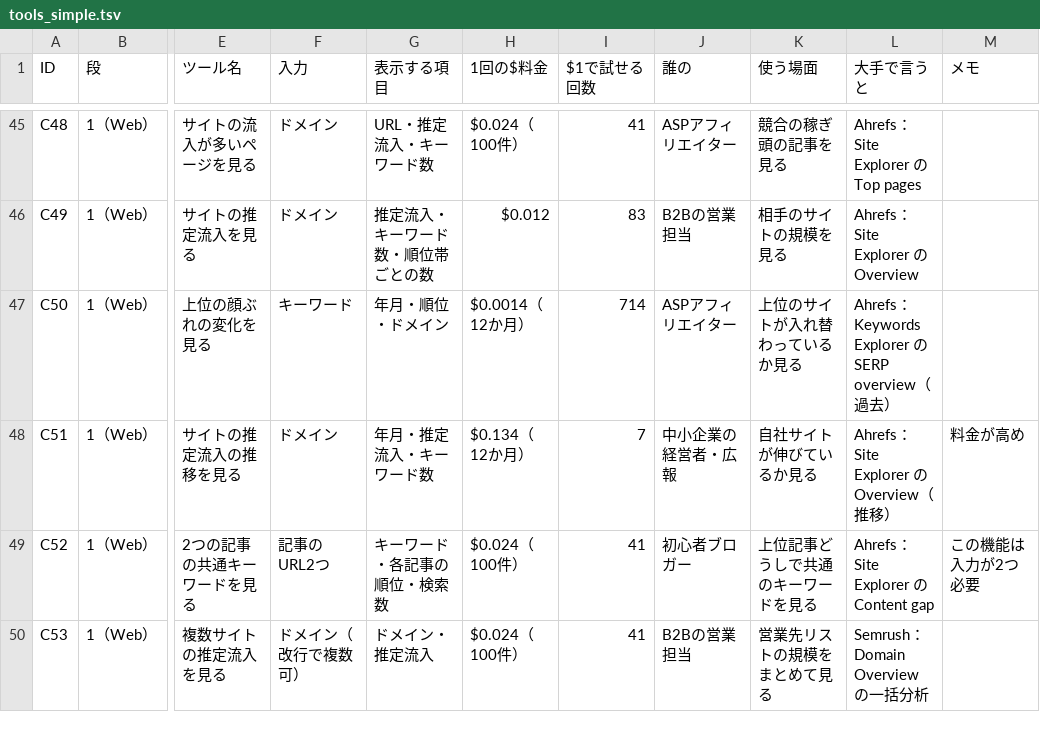
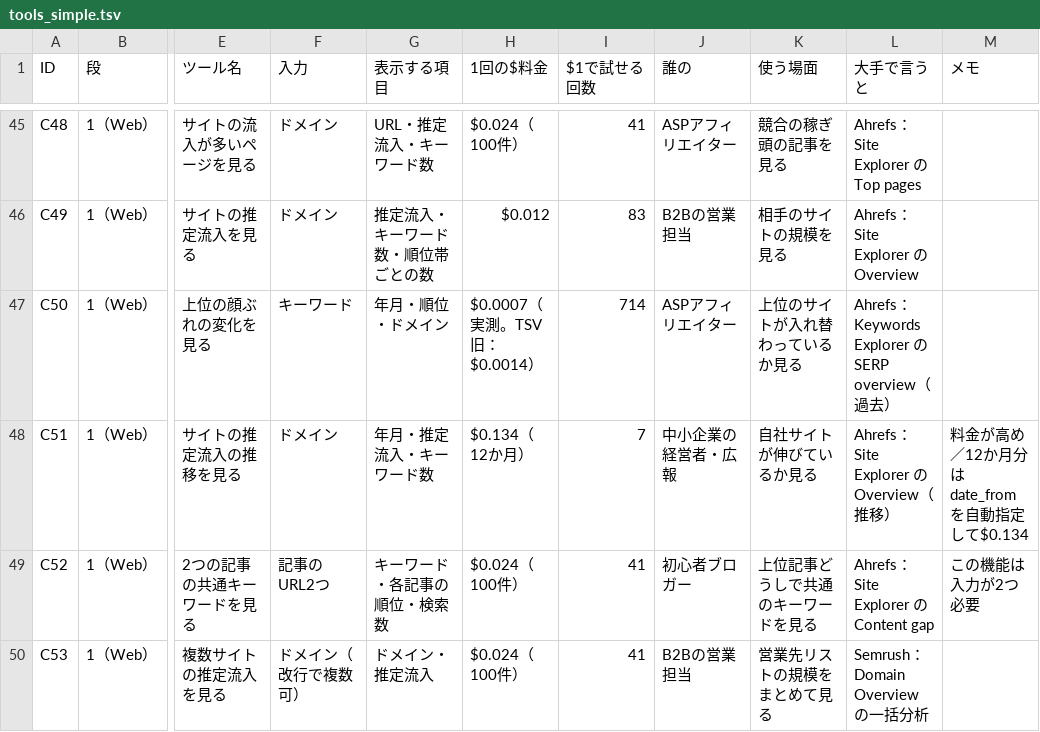
Before and after one commit to rinyan-thai23/tools, a TSV file: 2026_11/tools_simple.tsv, drawn as a sheet; only a part is shown, gaps mark what is left out; the diff names each change by its address in the sheet, - before the commit and + after, or states it on an @@ line.

```diff
--- a/2026_11/tools_simple.tsv
+++ b/2026_11/tools_simple.tsv
-H47 (1回の$料金): $0.0014（12か月）
+H47 (1回の$料金): $0.0007（実測。TSV旧：$0.0014）
-M48 (メモ): 料金が高め
+M48 (メモ): 料金が高め／12か月分はdate_fromを自動指定して$0.134
```
Also changed, not shown: 30 other files.
